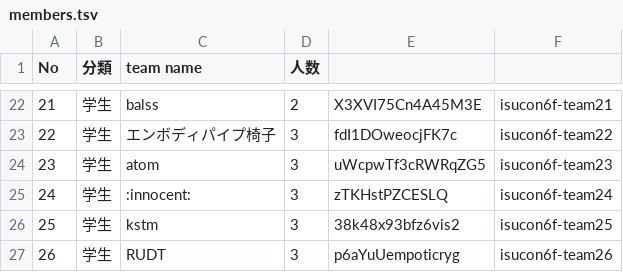
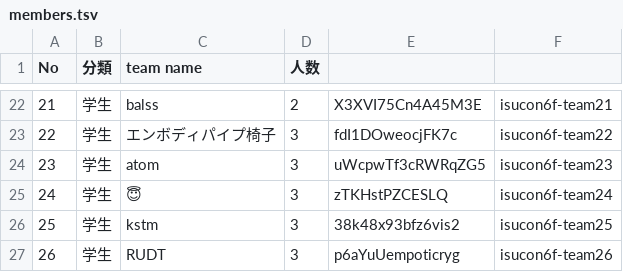
Before and after one commit to isucon/isucon6-final, a TSV file: portal/data/members.tsv, drawn as a sheet; only a part is shown, gaps mark what is left out.

Commit message:
tsvを絵文字にした

```diff
--- a/portal/data/members.tsv
+++ b/portal/data/members.tsv
@@ -24,3 +24,3 @@ No	分類	team name	人数
 23	学生	atom	3	uWcpwTf3cRWRqZG5	isucon6f-team23
-24	学生	:innocent:	3	zTKHstPZCESLQ	isucon6f-team24
+24	学生	😇	3	zTKHstPZCESLQ	isucon6f-team24
 25	学生	kstm	3	38k48x93bfz6vis2	isucon6f-team25
```
